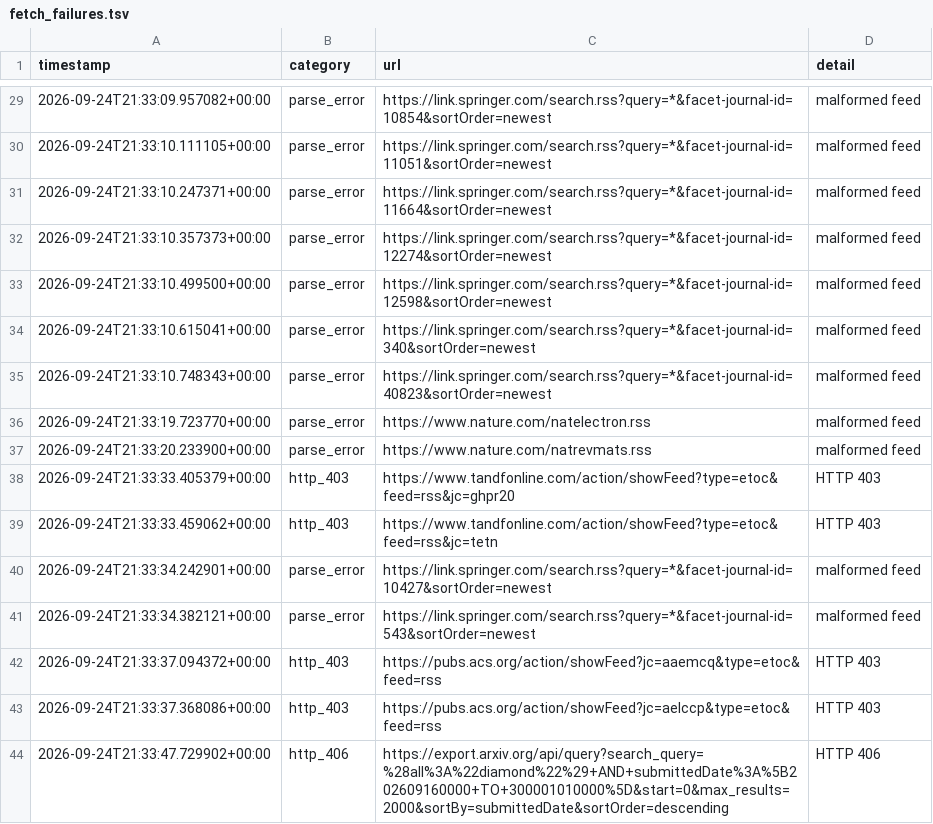
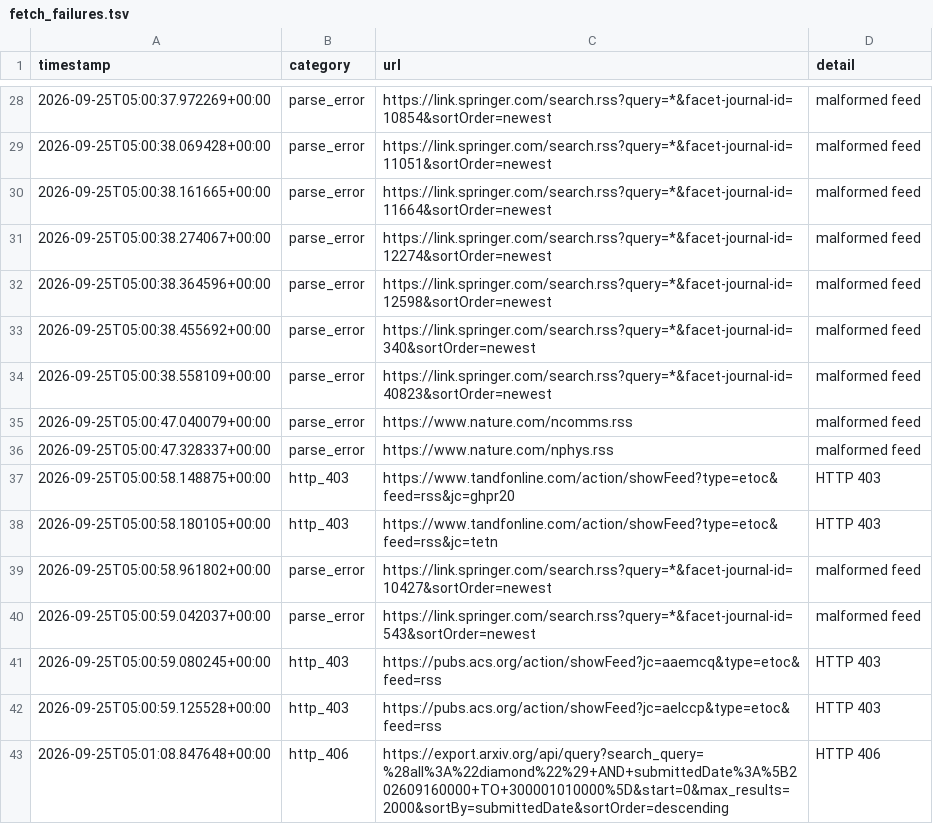
Before and after one commit to Llxyyds666/diamond-paper-feed, a TSV file: fetch_failures.tsv, drawn as a sheet; only a part is shown, gaps mark what is left out; the diff covers the shown part only.

```diff
--- a/fetch_failures.tsv
+++ b/fetch_failures.tsv
@@ -29,16 +28,16 @@ timestamp	category	url	detail
-2026-09-24T21:33:09.957082+00:00	parse_error	https://link.springer.com/search.rss?query=*&facet-journal-id=10854&sortOrder=newest	malformed feed
-2026-09-24T21:33:10.111105+00:00	parse_error	https://link.springer.com/search.rss?query=*&facet-journal-id=11051&sortOrder=newest	malformed feed
-2026-09-24T21:33:10.247371+00:00	parse_error	https://link.springer.com/search.rss?query=*&facet-journal-id=11664&sortOrder=newest	malformed feed
-2026-09-24T21:33:10.357373+00:00	parse_error	https://link.springer.com/search.rss?query=*&facet-journal-id=12274&sortOrder=newest	malformed feed
-2026-09-24T21:33:10.499500+00:00	parse_error	https://link.springer.com/search.rss?query=*&facet-journal-id=12598&sortOrder=newest	malformed feed
-2026-09-24T21:33:10.615041+00:00	parse_error	https://link.springer.com/search.rss?query=*&facet-journal-id=340&sortOrder=newest	malformed feed
-2026-09-24T21:33:10.748343+00:00	parse_error	https://link.springer.com/search.rss?query=*&facet-journal-id=40823&sortOrder=newest	malformed feed
-2026-09-24T21:33:19.723770+00:00	parse_error	https://www.nature.com/natelectron.rss	malformed feed
-2026-09-24T21:33:20.233900+00:00	parse_error	https://www.nature.com/natrevmats.rss	malformed feed
-2026-09-24T21:33:33.405379+00:00	http_403	https://www.tandfonline.com/action/showFeed?type=etoc&feed=rss&jc=ghpr20	HTTP 403
-2026-09-24T21:33:33.459062+00:00	http_403	https://www.tandfonline.com/action/showFeed?type=etoc&feed=rss&jc=tetn	HTTP 403
-2026-09-24T21:33:34.242901+00:00	parse_error	https://link.springer.com/search.rss?query=*&facet-journal-id=10427&sortOrder=newest	malformed feed
-2026-09-24T21:33:34.382121+00:00	parse_error	https://link.springer.com/search.rss?query=*&facet-journal-id=543&sortOrder=newest	malformed feed
-2026-09-24T21:33:37.094372+00:00	http_403	https://pubs.acs.org/action/showFeed?jc=aaemcq&type=etoc&feed=rss	HTTP 403
-2026-09-24T21:33:37.368086+00:00	http_403	https://pubs.acs.org/action/showFeed?jc=aelccp&type=etoc&feed=rss	HTTP 403
-2026-09-24T21:33:47.729902+00:00	http_406	https://export.arxiv.org/api/query?search_query=%28all%3A%22diamond%22%29+AND+submittedDate%3A%5B202609160000+TO+300001010000%5D&start=0&max_results=2000&sortBy=submittedDate&sortOrder=descending	HTTP 406
+2026-09-25T05:00:37.972269+00:00	parse_error	https://link.springer.com/search.rss?query=*&facet-journal-id=10854&sortOrder=newest	malformed feed
+2026-09-25T05:00:38.069428+00:00	parse_error	https://link.springer.com/search.rss?query=*&facet-journal-id=11051&sortOrder=newest	malformed feed
+2026-09-25T05:00:38.161665+00:00	parse_error	https://link.springer.com/search.rss?query=*&facet-journal-id=11664&sortOrder=newest	malformed feed
+2026-09-25T05:00:38.274067+00:00	parse_error	https://link.springer.com/search.rss?query=*&facet-journal-id=12274&sortOrder=newest	malformed feed
+2026-09-25T05:00:38.364596+00:00	parse_error	https://link.springer.com/search.rss?query=*&facet-journal-id=12598&sortOrder=newest	malformed feed
+2026-09-25T05:00:38.455692+00:00	parse_error	https://link.springer.com/search.rss?query=*&facet-journal-id=340&sortOrder=newest	malformed feed
+2026-09-25T05:00:38.558109+00:00	parse_error	https://link.springer.com/search.rss?query=*&facet-journal-id=40823&sortOrder=newest	malformed feed
+2026-09-25T05:00:47.040079+00:00	parse_error	https://www.nature.com/ncomms.rss	malformed feed
+2026-09-25T05:00:47.328337+00:00	parse_error	https://www.nature.com/nphys.rss	malformed feed
+2026-09-25T05:00:58.148875+00:00	http_403	https://www.tandfonline.com/action/showFeed?type=etoc&feed=rss&jc=ghpr20	HTTP 403
+2026-09-25T05:00:58.180105+00:00	http_403	https://www.tandfonline.com/action/showFeed?type=etoc&feed=rss&jc=tetn	HTTP 403
+2026-09-25T05:00:58.961802+00:00	parse_error	https://link.springer.com/search.rss?query=*&facet-journal-id=10427&sortOrder=newest	malformed feed
+2026-09-25T05:00:59.042037+00:00	parse_error	https://link.springer.com/search.rss?query=*&facet-journal-id=543&sortOrder=newest	malformed feed
+2026-09-25T05:00:59.080245+00:00	http_403	https://pubs.acs.org/action/showFeed?jc=aaemcq&type=etoc&feed=rss	HTTP 403
+2026-09-25T05:00:59.125528+00:00	http_403	https://pubs.acs.org/action/showFeed?jc=aelccp&type=etoc&feed=rss	HTTP 403
+2026-09-25T05:01:08.847648+00:00	http_406	https://export.arxiv.org/api/query?search_query=%28all%3A%22diamond%22%29+AND+submittedDate%3A%5B202609160000+TO+300001010000%5D&start=0&max_results=2000&sortBy=submittedDate&sortOrder=descending	HTTP 406
```
Also changed, not shown: 1 removed row and 26 edited cells elsewhere in this file, 2 other files.
